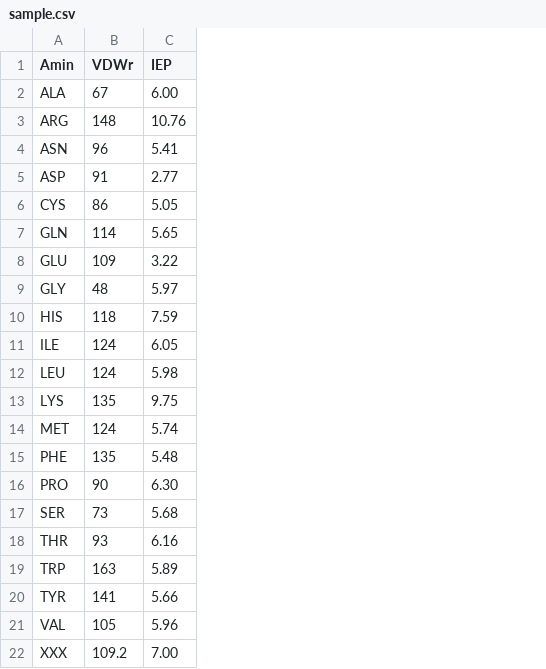
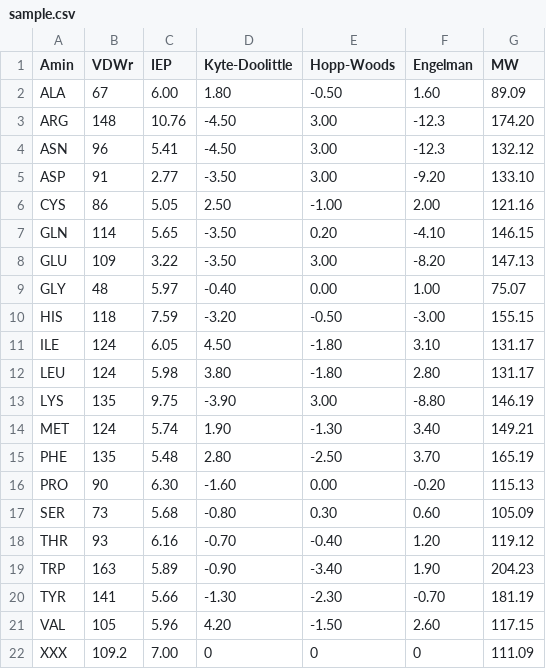
Before and after one commit to hkthirano/Read_Amin_XYZ, a CSV file: Weight/sample.csv, drawn as a sheet; the diff names each change by its address in the sheet, - before the commit and + after, or states it on an @@ line.

Commit message:
add weight parameters

```diff
--- a/Weight/sample.csv
+++ b/Weight/sample.csv
+column D (Kyte-Doolittle), rows 2-22: 1.80 | -4.50 | -4.50 | -3.50 | 2.50 | -3.50 | -3.50 | -0.40 | -3.20 | 4.50 | 3.80 | -3.90 | 1.90 | 2.80 | -1.60 | -0.80 | -0.70 | -0.90 | -1.30 | 4.20 | 0
+column E (Hopp-Woods), rows 2-22: -0.50 | 3.00 | 3.00 | 3.00 | -1.00 | 0.20 | 3.00 | 0.00 | -0.50 | -1.80 | -1.80 | 3.00 | -1.30 | -2.50 | 0.00 | 0.30 | -0.40 | -3.40 | -2.30 | -1.50 | 0
+column F (Engelman), rows 2-22: 1.60 | -12.3 | -12.3 | -9.20 | 2.00 | -4.10 | -8.20 | 1.00 | -3.00 | 3.10 | 2.80 | -8.80 | 3.40 | 3.70 | -0.20 | 0.60 | 1.20 | 1.90 | -0.70 | 2.60 | 0
+column G (MW), rows 2-22: 89.09 | 174.20 | 132.12 | 133.10 | 121.16 | 146.15 | 147.13 | 75.07 | 155.15 | 131.17 | 131.17 | 146.19 | 149.21 | 165.19 | 115.13 | 105.09 | 119.12 | 204.23 | 181.19 | 117.15 | 111.09
```
Also changed, not shown: 1 other file.
